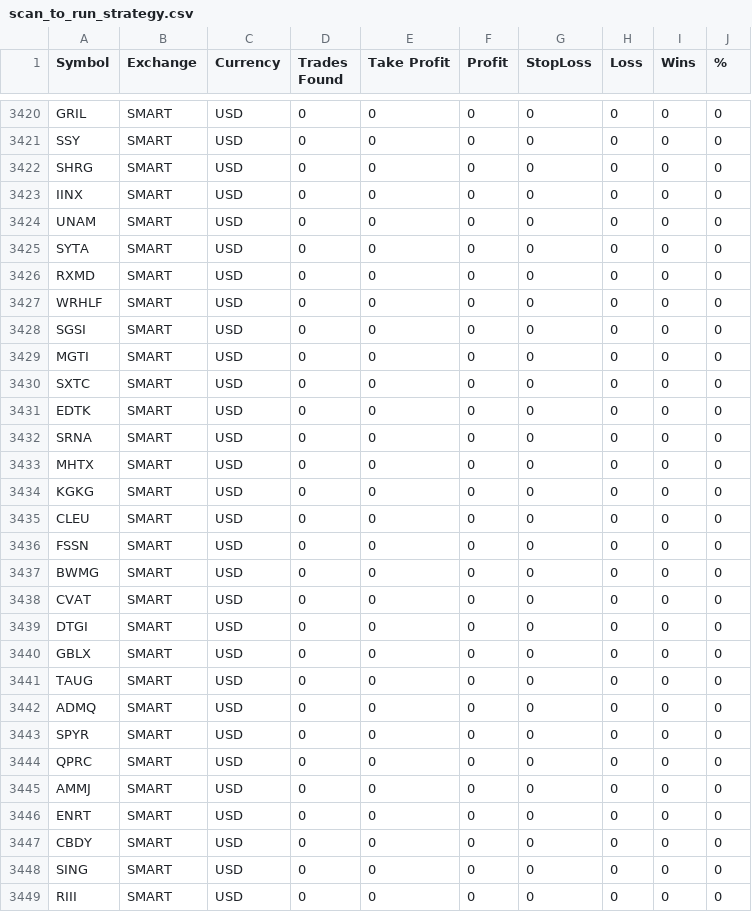
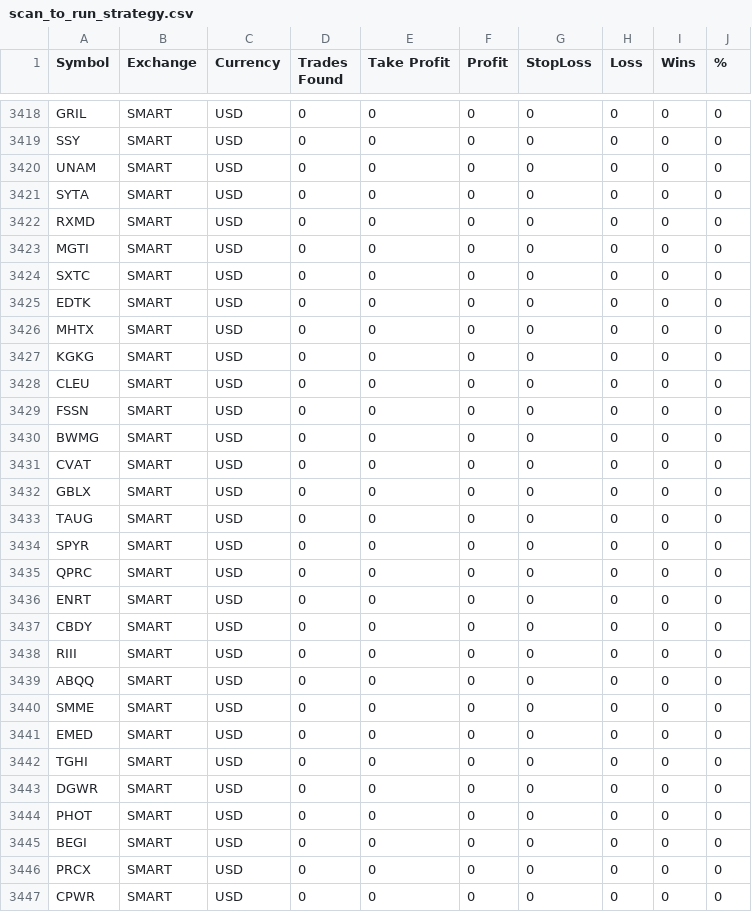
Before and after one commit to pedrosilva88/TioPatinhasProject, a CSV file: scanner/Data/CSV/TWS/impulse_pullback/US/scan_to_run_strategy.csv, drawn as a sheet; only a part is shown, gaps mark what is left out; the shorter side is filled out with more unchanged rows; the diff covers the shown part only; the diff names each change by its address in the sheet, - before the commit and + after, or states it on an @@ line.

```diff
--- a/scanner/Data/CSV/TWS/impulse_pullback/US/scan_to_run_strategy.csv
+++ b/scanner/Data/CSV/TWS/impulse_pullback/US/scan_to_run_strategy.csv
-row 3422: SHRG | SMART | USD | 0 | 0 | 0 | 0 | 0 | 0 | 0
-row 3423: IINX | SMART | USD | 0 | 0 | 0 | 0 | 0 | 0 | 0
-row 3427: WRHLF | SMART | USD | 0 | 0 | 0 | 0 | 0 | 0 | 0
-row 3428: SGSI | SMART | USD | 0 | 0 | 0 | 0 | 0 | 0 | 0
-row 3432: SRNA | SMART | USD | 0 | 0 | 0 | 0 | 0 | 0 | 0
-row 3439: DTGI | SMART | USD | 0 | 0 | 0 | 0 | 0 | 0 | 0
-row 3442: ADMQ | SMART | USD | 0 | 0 | 0 | 0 | 0 | 0 | 0
-row 3445: AMMJ | SMART | USD | 0 | 0 | 0 | 0 | 0 | 0 | 0
-row 3448: SING | SMART | USD | 0 | 0 | 0 | 0 | 0 | 0 | 0
```
Also changed, not shown: 6 removed rows elsewhere in this file, 5 other files.
